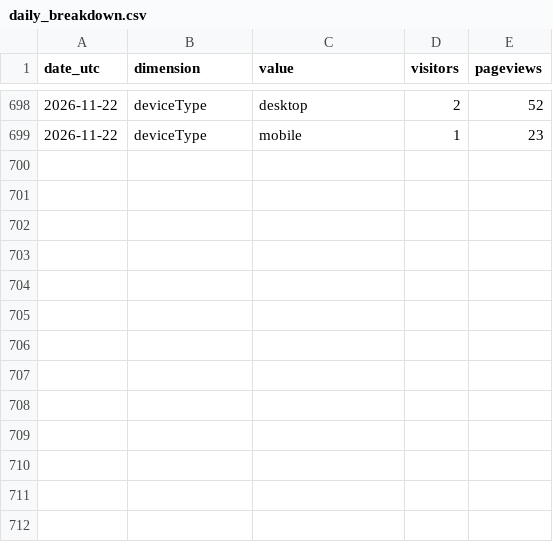
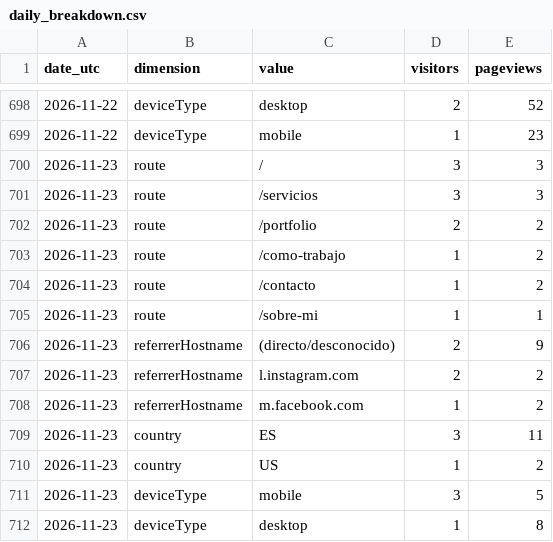
Before and after one commit to noobiedeviedoo/web-metrics-vercel, a CSV file: daily_breakdown.csv, drawn as a sheet; only a part is shown, gaps mark what is left out.

```diff
--- a/daily_breakdown.csv
+++ b/daily_breakdown.csv
@@ -699 +699,14 @@ date_utc,dimension,value,visitors,pageviews
 2026-11-22,deviceType,mobile,1,23
+2026-11-23,route,/,3,3
+2026-11-23,route,/servicios,3,3
+2026-11-23,route,/portfolio,2,2
+2026-11-23,route,/como-trabajo,1,2
+2026-11-23,route,/contacto,1,2
+2026-11-23,route,/sobre-mi,1,1
+2026-11-23,referrerHostname,(directo/desconocido),2,9
+2026-11-23,referrerHostname,l.instagram.com,2,2
+2026-11-23,referrerHostname,m.facebook.com,1,2
+2026-11-23,country,ES,3,11
+2026-11-23,country,US,1,2
+2026-11-23,deviceType,mobile,3,5
+2026-11-23,deviceType,desktop,1,8
```
Also changed, not shown: daily_totals.csv.
